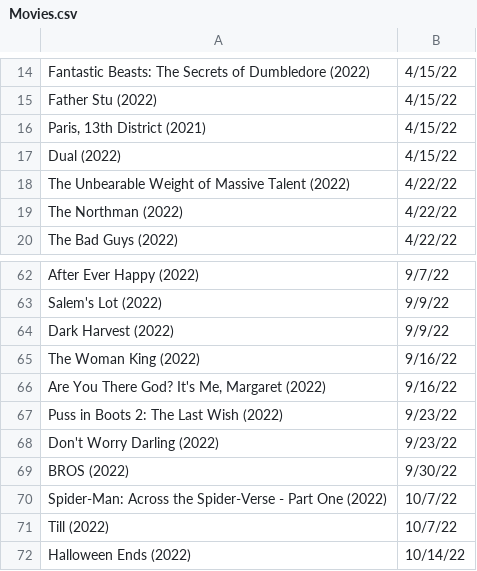
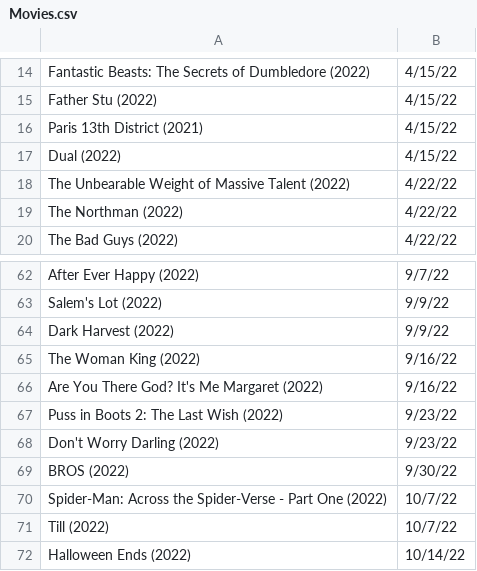
Before and after one commit to stefan2543/PowerRangers, a CSV file: app/src/main/assets/Movies.csv, drawn as a sheet; only a part is shown, gaps mark what is left out.

```diff
--- a/app/src/main/assets/Movies.csv
+++ b/app/src/main/assets/Movies.csv
@@ -15,3 +15,3 @@ Fantastic Beasts: The Secrets of Dumbledore (2022),4/15/22
 Father Stu (2022),4/15/22
-"Paris, 13th District (2021)",4/15/22
+"Paris 13th District (2021)",4/15/22
 Dual (2022),4/15/22
@@ -65,3 +65,3 @@ Dark Harvest (2022),9/9/22
 The Woman King (2022),9/16/22
-"Are You There God? It's Me, Margaret (2022)",9/16/22
+"Are You There God? It's Me Margaret (2022)",9/16/22
 Puss in Boots 2: The Last Wish (2022),9/23/22
```
Also changed, not shown: app/src/main/assets/TV.csv, 11 other files.
